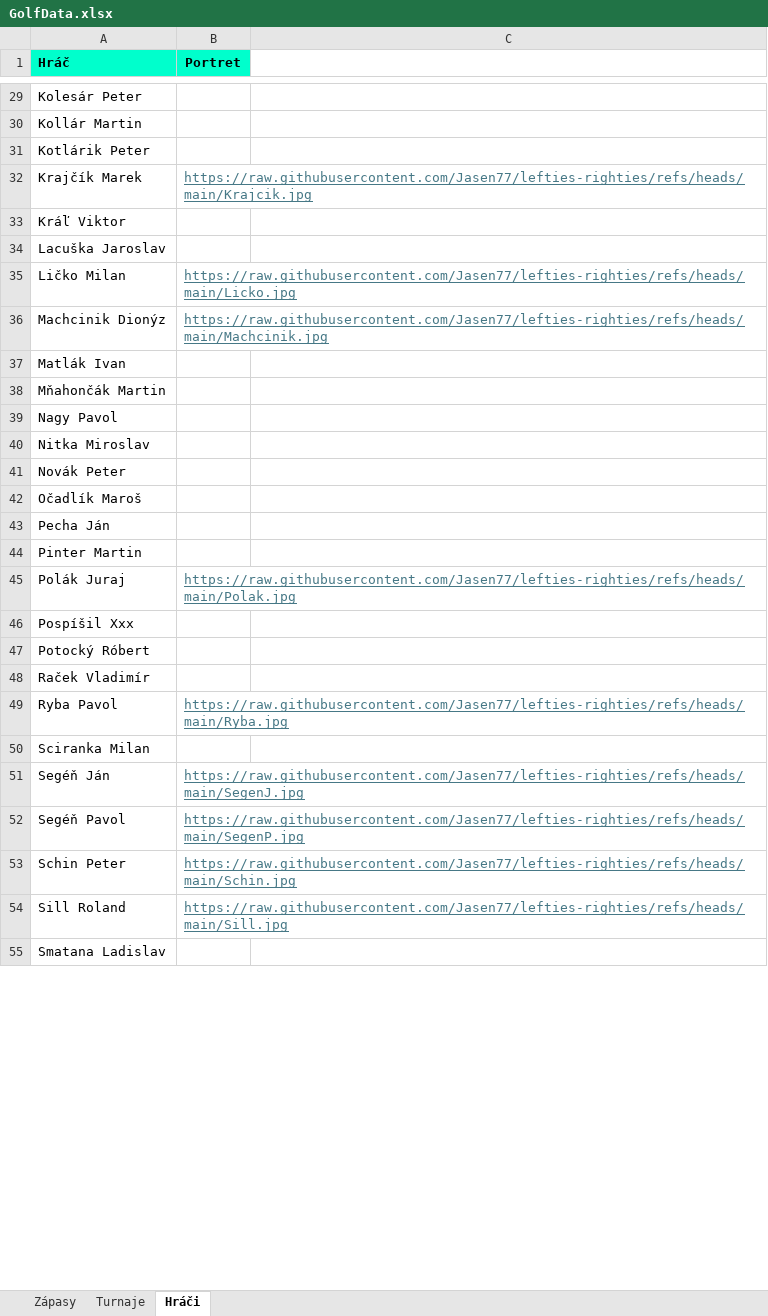
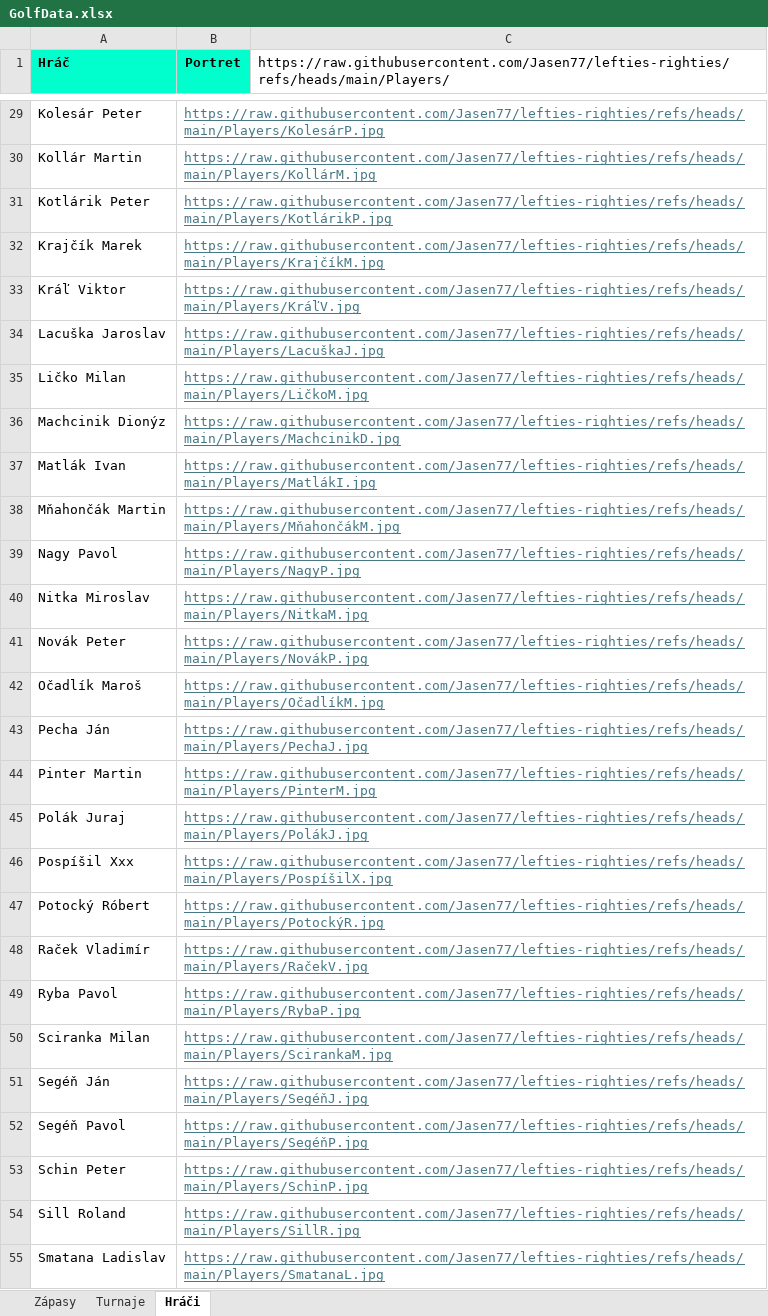
Before and after one commit to Jasen77/lefties-righties, an Excel workbook: Data/GolfData.xlsx, sheet Hráči, drawn as a sheet; only a part is shown, gaps mark what is left out; values as stored, in another font and other column widths than the file's, no borders; the diff covers the shown part only; the diff names each change by its address in the sheet, - before the commit and + after, or states it on an @@ line.

```diff
--- a/Data/GolfData.xlsx (sheet Hráči)
+++ b/Data/GolfData.xlsx (sheet Hráči)
-C1: (empty)
+C1: https://raw.githubusercontent.com/Jasen77/lefties-righties/refs/heads/main/Players/
-B29 (Portret): (empty)
+B29 (Portret): https://raw.githubusercontent.com/Jasen77/lefties-righties/refs/heads/main/Players/KolesárP.jpg
-B30 (Portret): (empty)
+B30 (Portret): https://raw.githubusercontent.com/Jasen77/lefties-righties/refs/heads/main/Players/KollárM.jpg
-B31 (Portret): (empty)
+B31 (Portret): https://raw.githubusercontent.com/Jasen77/lefties-righties/refs/heads/main/Players/KotlárikP.jpg
-B32 (Portret): https://raw.githubusercontent.com/Jasen77/lefties-righties/refs/heads/main/Krajcik.jpg
+B32 (Portret): https://raw.githubusercontent.com/Jasen77/lefties-righties/refs/heads/main/Players/KrajčíkM.jpg
-B33 (Portret): (empty)
+B33 (Portret): https://raw.githubusercontent.com/Jasen77/lefties-righties/refs/heads/main/Players/KráľV.jpg
-B34 (Portret): (empty)
+B34 (Portret): https://raw.githubusercontent.com/Jasen77/lefties-righties/refs/heads/main/Players/LacuškaJ.jpg
-B35 (Portret): https://raw.githubusercontent.com/Jasen77/lefties-righties/refs/heads/main/Licko.jpg
+B35 (Portret): https://raw.githubusercontent.com/Jasen77/lefties-righties/refs/heads/main/Players/LičkoM.jpg
-B36 (Portret): https://raw.githubusercontent.com/Jasen77/lefties-righties/refs/heads/main/Machcinik.jpg
+B36 (Portret): https://raw.githubusercontent.com/Jasen77/lefties-righties/refs/heads/main/Players/MachcinikD.jpg
-B37 (Portret): (empty)
+B37 (Portret): https://raw.githubusercontent.com/Jasen77/lefties-righties/refs/heads/main/Players/MatlákI.jpg
-B38 (Portret): (empty)
+B38 (Portret): https://raw.githubusercontent.com/Jasen77/lefties-righties/refs/heads/main/Players/MňahončákM.jpg
-B39 (Portret): (empty)
+B39 (Portret): https://raw.githubusercontent.com/Jasen77/lefties-righties/refs/heads/main/Players/NagyP.jpg
-B40 (Portret): (empty)
+B40 (Portret): https://raw.githubusercontent.com/Jasen77/lefties-righties/refs/heads/main/Players/NitkaM.jpg
-B41 (Portret): (empty)
+B41 (Portret): https://raw.githubusercontent.com/Jasen77/lefties-righties/refs/heads/main/Players/NovákP.jpg
-B42 (Portret): (empty)
+B42 (Portret): https://raw.githubusercontent.com/Jasen77/lefties-righties/refs/heads/main/Players/OčadlíkM.jpg
-B43 (Portret): (empty)
+B43 (Portret): https://raw.githubusercontent.com/Jasen77/lefties-righties/refs/heads/main/Players/PechaJ.jpg
-B44 (Portret): (empty)
+B44 (Portret): https://raw.githubusercontent.com/Jasen77/lefties-righties/refs/heads/main/Players/PinterM.jpg
-B45 (Portret): https://raw.githubusercontent.com/Jasen77/lefties-righties/refs/heads/main/Polak.jpg
+B45 (Portret): https://raw.githubusercontent.com/Jasen77/lefties-righties/refs/heads/main/Players/PolákJ.jpg
-B46 (Portret): (empty)
+B46 (Portret): https://raw.githubusercontent.com/Jasen77/lefties-righties/refs/heads/main/Players/PospíšilX.jpg
-B47 (Portret): (empty)
+B47 (Portret): https://raw.githubusercontent.com/Jasen77/lefties-righties/refs/heads/main/Players/PotockýR.jpg
-B48 (Portret): (empty)
+B48 (Portret): https://raw.githubusercontent.com/Jasen77/lefties-righties/refs/heads/main/Players/RačekV.jpg
-B49 (Portret): https://raw.githubusercontent.com/Jasen77/lefties-righties/refs/heads/main/Ryba.jpg
+B49 (Portret): https://raw.githubusercontent.com/Jasen77/lefties-righties/refs/heads/main/Players/RybaP.jpg
-B50 (Portret): (empty)
+B50 (Portret): https://raw.githubusercontent.com/Jasen77/lefties-righties/refs/heads/main/Players/ScirankaM.jpg
-B51 (Portret): https://raw.githubusercontent.com/Jasen77/lefties-righties/refs/heads/main/SegenJ.jpg
+B51 (Portret): https://raw.githubusercontent.com/Jasen77/lefties-righties/refs/heads/main/Players/SegéňJ.jpg
-B52 (Portret): https://raw.githubusercontent.com/Jasen77/lefties-righties/refs/heads/main/SegenP.jpg
+B52 (Portret): https://raw.githubusercontent.com/Jasen77/lefties-righties/refs/heads/main/Players/SegéňP.jpg
-B53 (Portret): https://raw.githubusercontent.com/Jasen77/lefties-righties/refs/heads/main/Schin.jpg
+B53 (Portret): https://raw.githubusercontent.com/Jasen77/lefties-righties/refs/heads/main/Players/SchinP.jpg
-B54 (Portret): https://raw.githubusercontent.com/Jasen77/lefties-righties/refs/heads/main/Sill.jpg
+B54 (Portret): https://raw.githubusercontent.com/Jasen77/lefties-righties/refs/heads/main/Players/SillR.jpg
-B55 (Portret): (empty)
+B55 (Portret): https://raw.githubusercontent.com/Jasen77/lefties-righties/refs/heads/main/Players/SmatanaL.jpg
```
Also changed, not shown: 45 edited cells elsewhere in this sheet.
